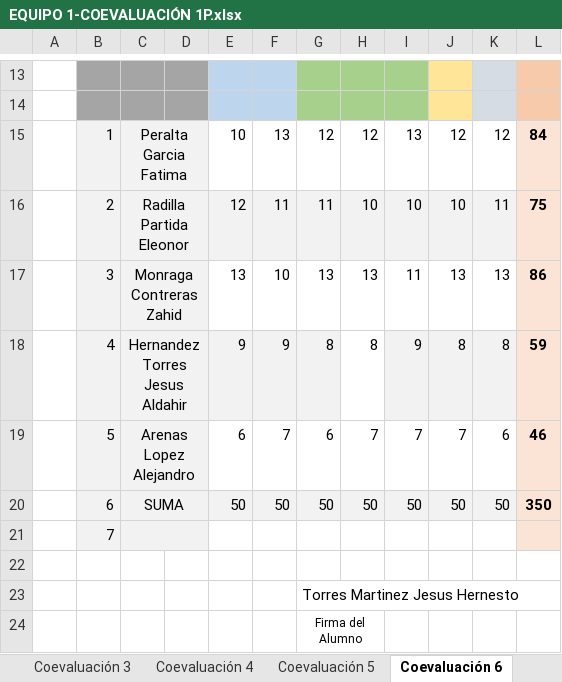
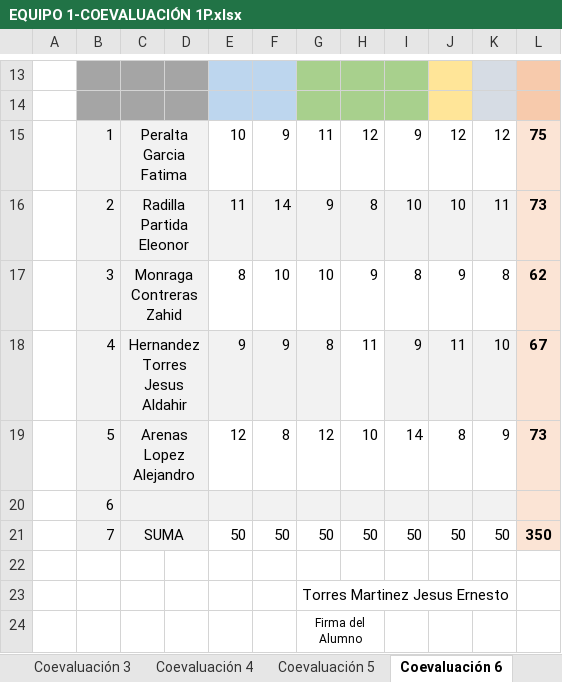
Before and after one commit to milaneso69/CorleonesProyecto5A, an Excel workbook: EQUIPO 1-COEVALUACIÓN 1P.xlsx, sheet Coevaluación 6, drawn as a sheet; only a part is shown, gaps mark what is left out; values as stored, in another font and other column widths than the file's, no borders; removed rows and columns are numbered as before the commit, all else as after; the diff names each change by its address in the sheet, - before the commit and + after, or states it on an @@ line.

```diff
--- a/EQUIPO 1-COEVALUACIÓN 1P.xlsx (sheet Coevaluación 6)
+++ b/EQUIPO 1-COEVALUACIÓN 1P.xlsx (sheet Coevaluación 6)
-F15: 13
+F15: 9
-G15: 12
+G15: 11
-I15: 13
+I15: 9
-L15: 84
+L15: 75
-E16: 12
+E16: 11
-F16: 11
+F16: 14
-G16: 11
+G16: 9
-H16: 10
+H16: 8
-L16: 75
+L16: 73
-row 17:  | 3 | Monraga Contreras Zahid |  | 13 | 10 | 13 | 13 | 11 | 13 | 13 | 86
+row 17:  | 3 | Monraga Contreras Zahid |  | 8 | 10 | 10 | 9 | 8 | 9 | 8 | 62
-H18: 8
+H18: 11
-J18: 8
+J18: 11
-K18: 8
+K18: 10
-L18: 59
+L18: 67
-row 19:  | 5 | Arenas Lopez Alejandro |  | 6 | 7 | 6 | 7 | 7 | 7 | 6 | 46
+row 19:  | 5 | Arenas Lopez Alejandro |  | 12 | 8 | 12 | 10 | 14 | 8 | 9 | 73
+row 20:  | 6
-B21: 6
+B21: 7
-E21:K21 fill: #F2F2F2
+E21:K21 fill: none
-row 21:  | 7
-G23: Torres Martinez Jesus Hernesto
+G23: Torres Martinez Jesus Ernesto
```
Also changed, not shown: sheet Coevaluación 5, sheet Coevaluación 2, sheet Coevaluación 4, sheet Coevaluación 3, sheet Coevaluación, 1 other file.
